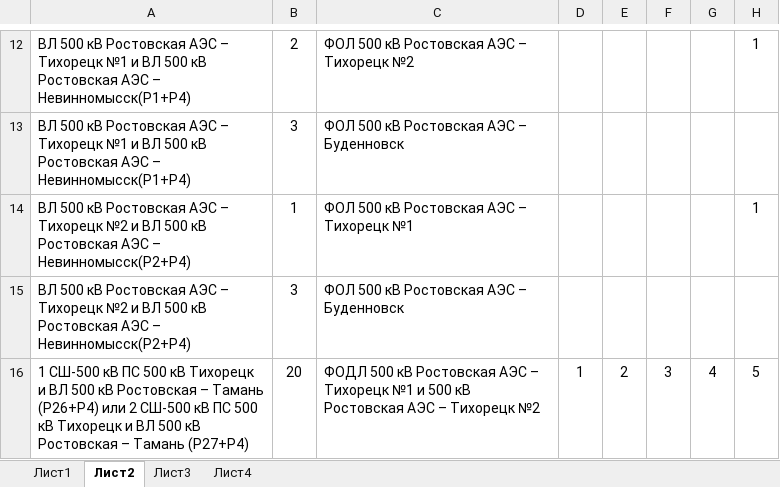
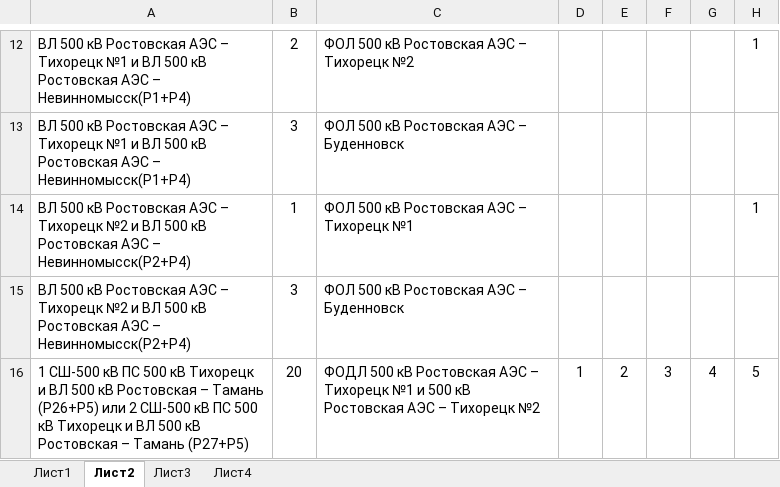
Before and after one commit to kshmailov/ParseAndCreateExcell, an Excel workbook: data/Ug.xlsx, sheet Лист2, drawn as a sheet; only a part is shown, gaps mark what is left out; values as stored, in another font and other column widths than the file's, no borders; the diff names each change by its address in the sheet, - before the commit and + after, or states it on an @@ line.

```diff
--- a/data/Ug.xlsx (sheet Лист2)
+++ b/data/Ug.xlsx (sheet Лист2)
-A16: …– Тамань (Р26+Р4) или 2 СШ-500 кВ ПС 500 кВ Тихорецк и ВЛ 500 кВ Ростовская – Тамань (Р27+Р4)
+A16: …– Тамань (Р26+Р5) или 2 СШ-500 кВ ПС 500 кВ Тихорецк и ВЛ 500 кВ Ростовская – Тамань (Р27+Р5)
```
Also changed, not shown: sheet Лист4, data/Schemes.xlsx, data/Table.xlsx, 1 other file.
